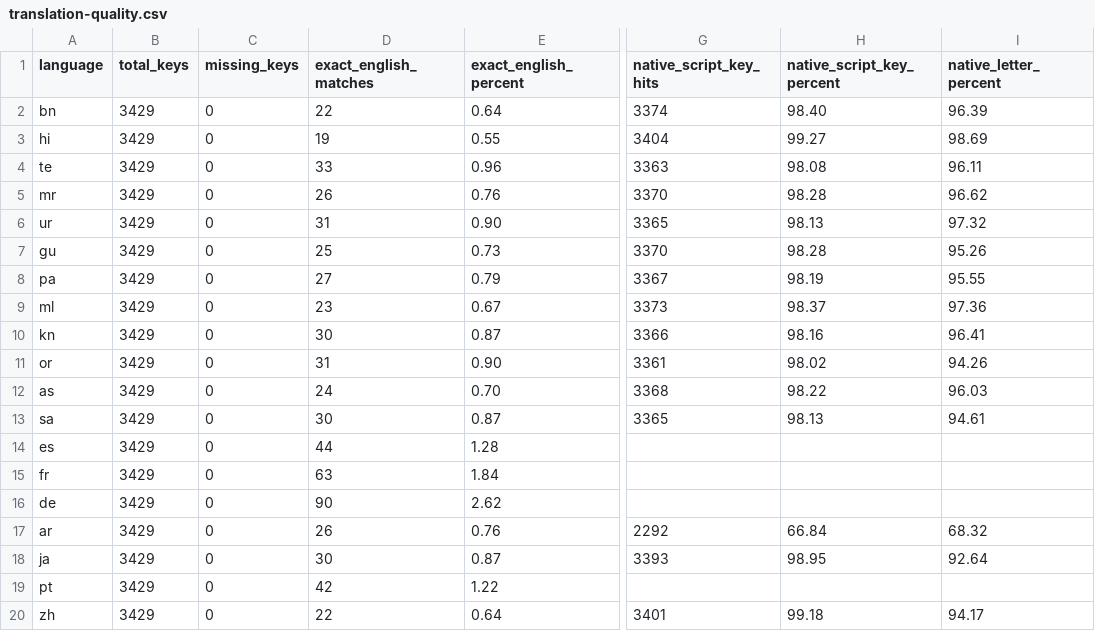
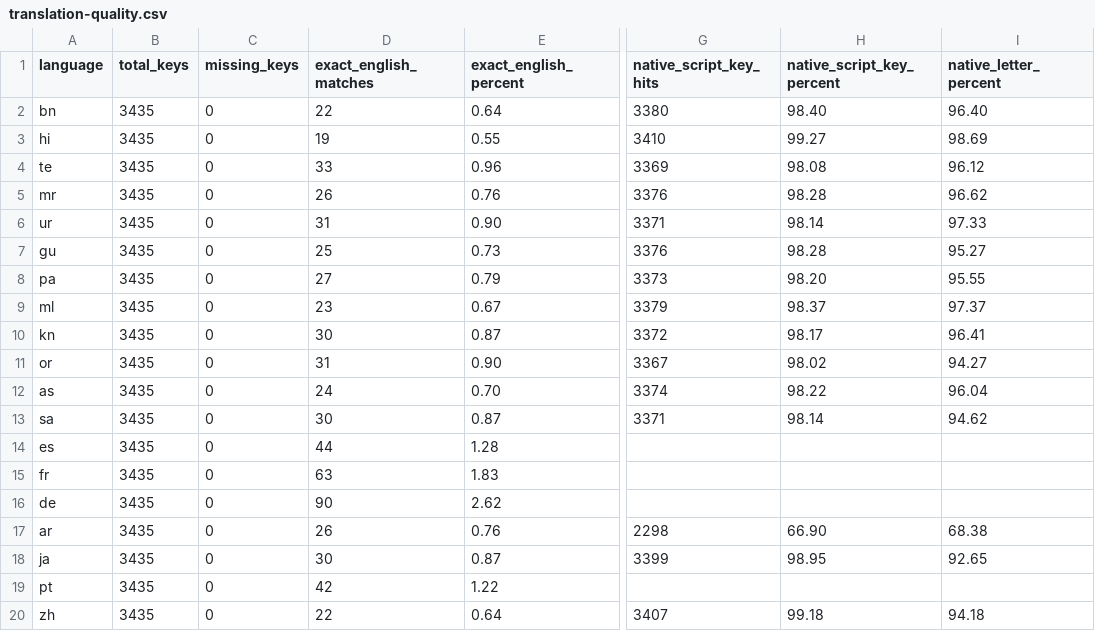
Before and after one commit to MdSaifulIslamMSI/Aura, a CSV file: app/translation-quality.csv, drawn as a sheet; only a part is shown, gaps mark what is left out; the diff names each change by its address in the sheet, - before the commit and + after, or states it on an @@ line.

```diff
--- a/app/translation-quality.csv
+++ b/app/translation-quality.csv
-B2:B20 (total_keys): 3429
+B2:B20 (total_keys): 3435
-G2 (native_script_key_hits): 3374
+G2 (native_script_key_hits): 3380
-I2 (native_letter_percent): 96.39
+I2 (native_letter_percent): 96.40
-G3 (native_script_key_hits): 3404
+G3 (native_script_key_hits): 3410
-G4 (native_script_key_hits): 3363
+G4 (native_script_key_hits): 3369
-I4 (native_letter_percent): 96.11
+I4 (native_letter_percent): 96.12
-G5 (native_script_key_hits): 3370
+G5 (native_script_key_hits): 3376
-G6 (native_script_key_hits): 3365
+G6 (native_script_key_hits): 3371
-H6 (native_script_key_percent): 98.13
+H6 (native_script_key_percent): 98.14
-I6 (native_letter_percent): 97.32
+I6 (native_letter_percent): 97.33
-G7 (native_script_key_hits): 3370
+G7 (native_script_key_hits): 3376
-I7 (native_letter_percent): 95.26
+I7 (native_letter_percent): 95.27
-G8 (native_script_key_hits): 3367
+G8 (native_script_key_hits): 3373
-H8 (native_script_key_percent): 98.19
+H8 (native_script_key_percent): 98.20
-G9 (native_script_key_hits): 3373
+G9 (native_script_key_hits): 3379
-I9 (native_letter_percent): 97.36
+I9 (native_letter_percent): 97.37
-G10 (native_script_key_hits): 3366
+G10 (native_script_key_hits): 3372
-H10 (native_script_key_percent): 98.16
+H10 (native_script_key_percent): 98.17
-G11 (native_script_key_hits): 3361
+G11 (native_script_key_hits): 3367
-I11 (native_letter_percent): 94.26
+I11 (native_letter_percent): 94.27
-G12 (native_script_key_hits): 3368
+G12 (native_script_key_hits): 3374
-I12 (native_letter_percent): 96.03
+I12 (native_letter_percent): 96.04
-G13 (native_script_key_hits): 3365
+G13 (native_script_key_hits): 3371
-H13 (native_script_key_percent): 98.13
+H13 (native_script_key_percent): 98.14
-I13 (native_letter_percent): 94.61
+I13 (native_letter_percent): 94.62
-E15 (exact_english_percent): 1.84
+E15 (exact_english_percent): 1.83
-G17 (native_script_key_hits): 2292
+G17 (native_script_key_hits): 2298
-H17 (native_script_key_percent): 66.84
+H17 (native_script_key_percent): 66.90
-I17 (native_letter_percent): 68.32
+I17 (native_letter_percent): 68.38
-G18 (native_script_key_hits): 3393
+G18 (native_script_key_hits): 3399
-I18 (native_letter_percent): 92.64
+I18 (native_letter_percent): 92.65
-G20 (native_script_key_hits): 3401
+G20 (native_script_key_hits): 3407
-I20 (native_letter_percent): 94.17
+I20 (native_letter_percent): 94.18
```
Also changed, not shown: app/translation-coverage.csv, 50 other files.
